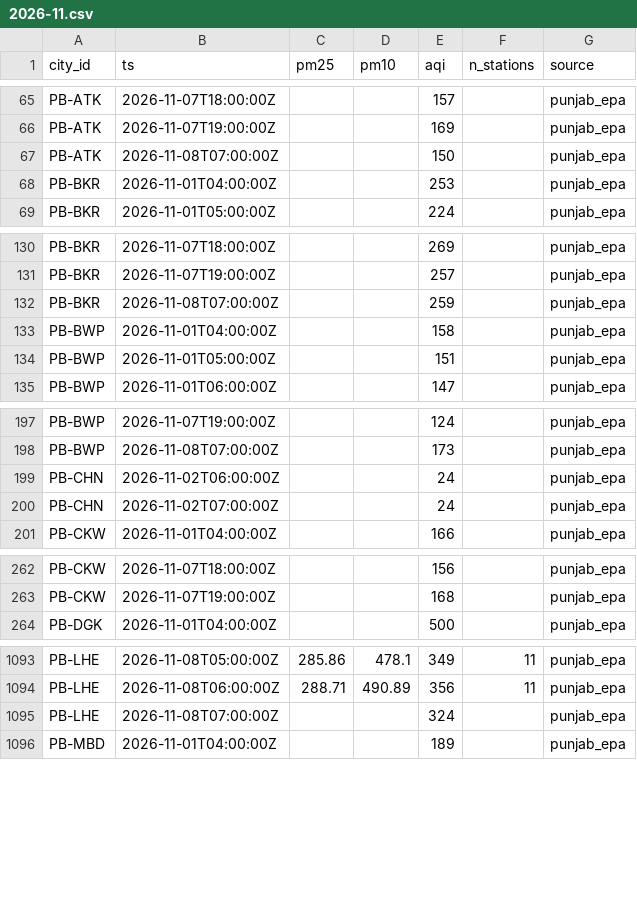
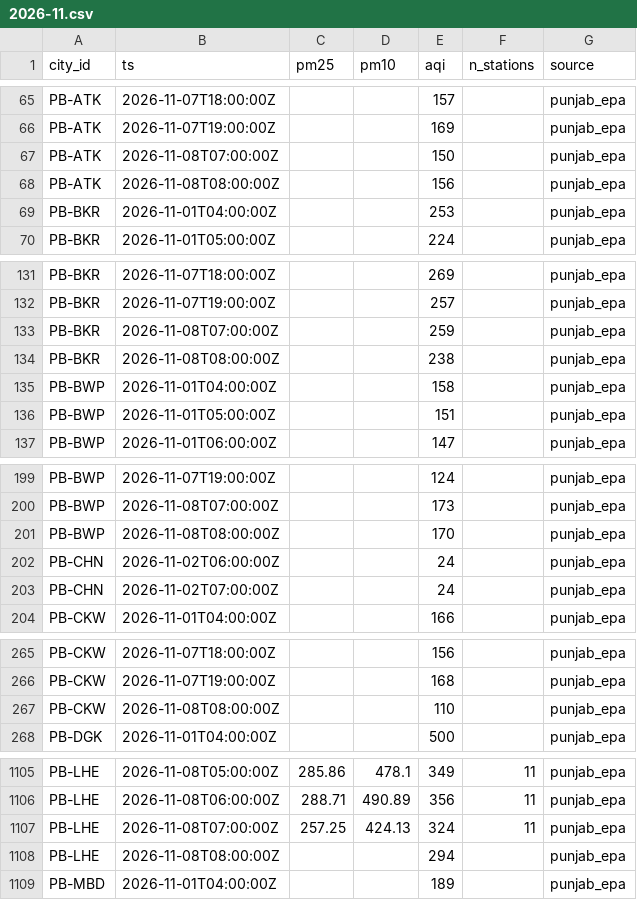
Before and after one commit to Xftab/airlume, a CSV file: data/archive/city_hourly/punjab_epa/2026-11.csv, drawn as a sheet; only a part is shown, gaps mark what is left out; the diff covers the shown part only.

```diff
--- a/data/archive/city_hourly/punjab_epa/2026-11.csv
+++ b/data/archive/city_hourly/punjab_epa/2026-11.csv
@@ -67,2 +67,3 @@ PB-ATK,2026-11-07T19:00:00Z,,,169,,punjab_epa
 PB-ATK,2026-11-08T07:00:00Z,,,150,,punjab_epa
+PB-ATK,2026-11-08T08:00:00Z,,,156,,punjab_epa
 PB-BKR,2026-11-01T04:00:00Z,,,253,,punjab_epa
@@ -132,2 +133,3 @@ PB-BKR,2026-11-07T19:00:00Z,,,257,,punjab_epa
 PB-BKR,2026-11-08T07:00:00Z,,,259,,punjab_epa
+PB-BKR,2026-11-08T08:00:00Z,,,238,,punjab_epa
 PB-BWP,2026-11-01T04:00:00Z,,,158,,punjab_epa
@@ -198,2 +200,3 @@ PB-BWP,2026-11-07T19:00:00Z,,,124,,punjab_epa
 PB-BWP,2026-11-08T07:00:00Z,,,173,,punjab_epa
+PB-BWP,2026-11-08T08:00:00Z,,,170,,punjab_epa
 PB-CHN,2026-11-02T06:00:00Z,,,24,,punjab_epa
@@ -263,2 +266,3 @@ PB-CKW,2026-11-07T18:00:00Z,,,156,,punjab_epa
 PB-CKW,2026-11-07T19:00:00Z,,,168,,punjab_epa
+PB-CKW,2026-11-08T08:00:00Z,,,110,,punjab_epa
 PB-DGK,2026-11-01T04:00:00Z,,,500,,punjab_epa
@@ -1094,3 +1106,4 @@ PB-LHE,2026-11-08T05:00:00Z,285.86,478.1,349,11,punjab_epa
 PB-LHE,2026-11-08T06:00:00Z,288.71,490.89,356,11,punjab_epa
-PB-LHE,2026-11-08T07:00:00Z,,,324,,punjab_epa
+PB-LHE,2026-11-08T07:00:00Z,257.25,424.13,324,11,punjab_epa
+PB-LHE,2026-11-08T08:00:00Z,,,294,,punjab_epa
 PB-MBD,2026-11-01T04:00:00Z,,,189,,punjab_epa
```
Also changed, not shown: 23 added rows elsewhere in this file, data/archive/forecasts/punjab_epa_forecast/2026-11.csv, data/archive/readings/punjab_epa/2026-11.csv.
